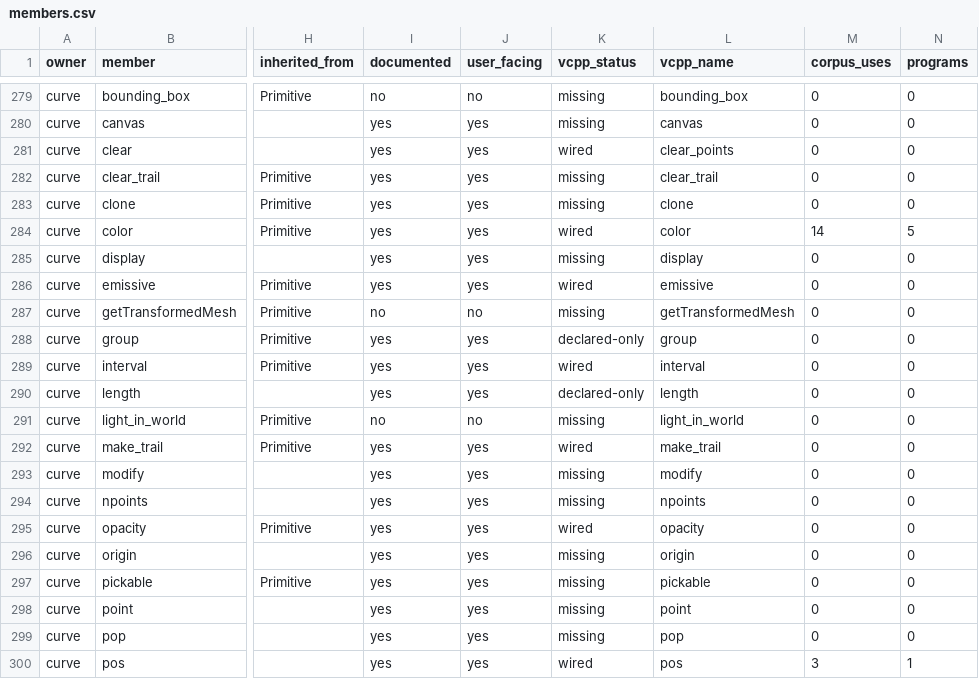
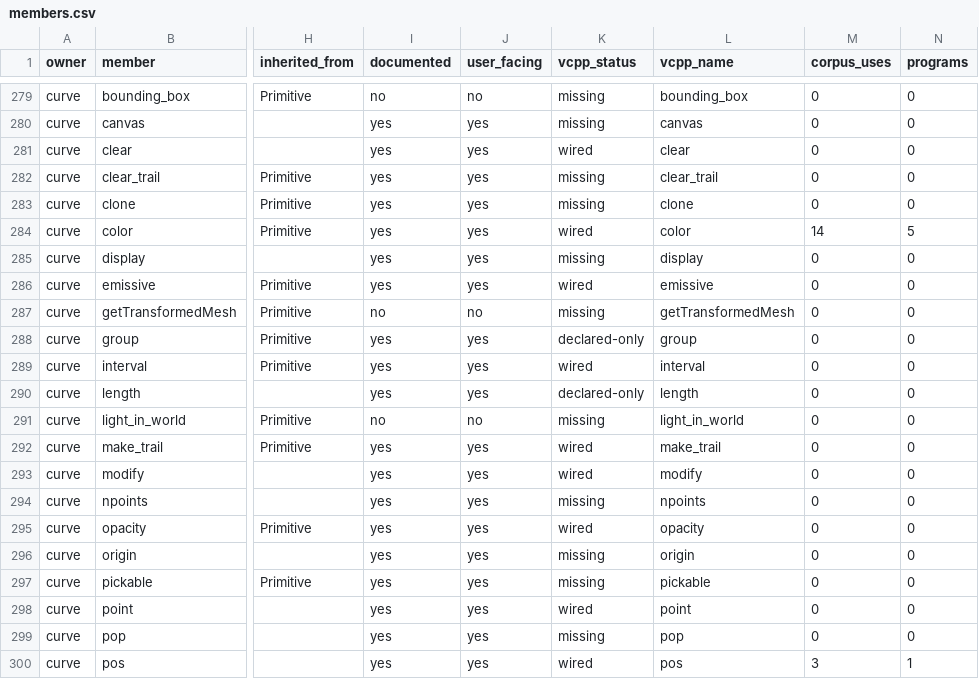
Before and after one commit to MathPhysics-Academy/vcpp, a CSV file: spec/vpython/catalog/members.csv, drawn as a sheet; only a part is shown, gaps mark what is left out; the diff names each change by its address in the sheet, - before the commit and + after, or states it on an @@ line.

```diff
--- a/spec/vpython/catalog/members.csv
+++ b/spec/vpython/catalog/members.csv
-L281 (vcpp_name): clear_points
+L281 (vcpp_name): clear
-K293 (vcpp_status): missing
+K293 (vcpp_status): wired
-K298 (vcpp_status): missing
+K298 (vcpp_status): wired
```
Also changed, not shown: spec/vpython/catalog/globals.csv, 2 other files.
